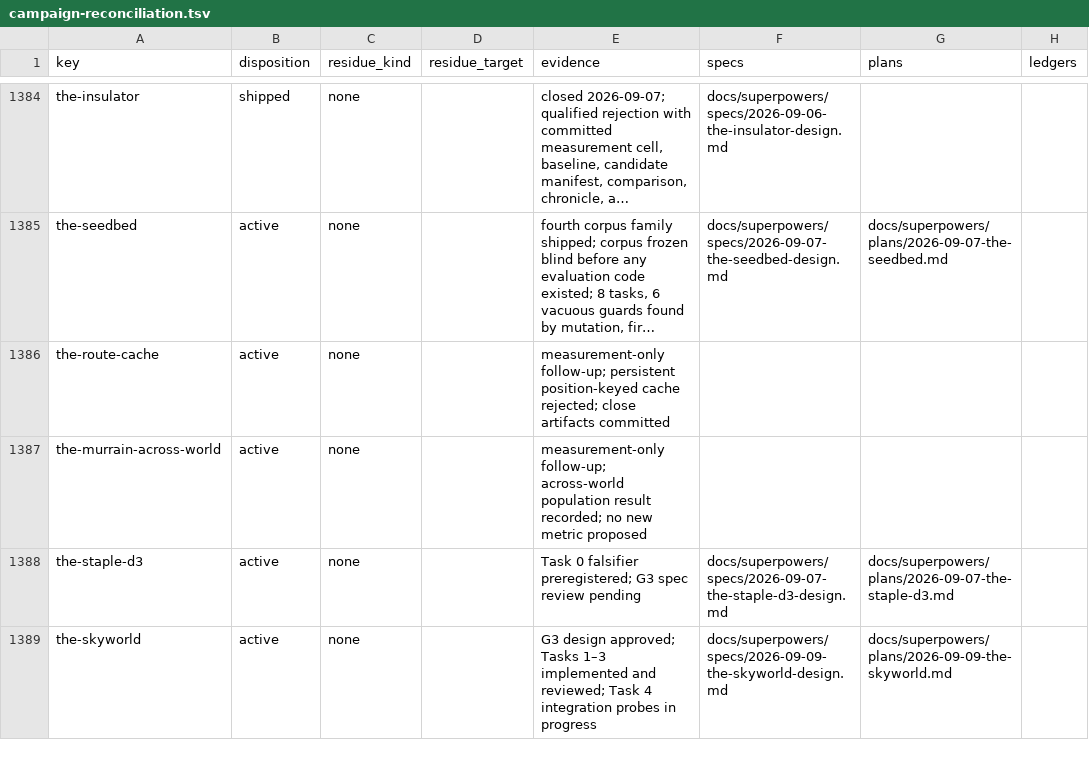
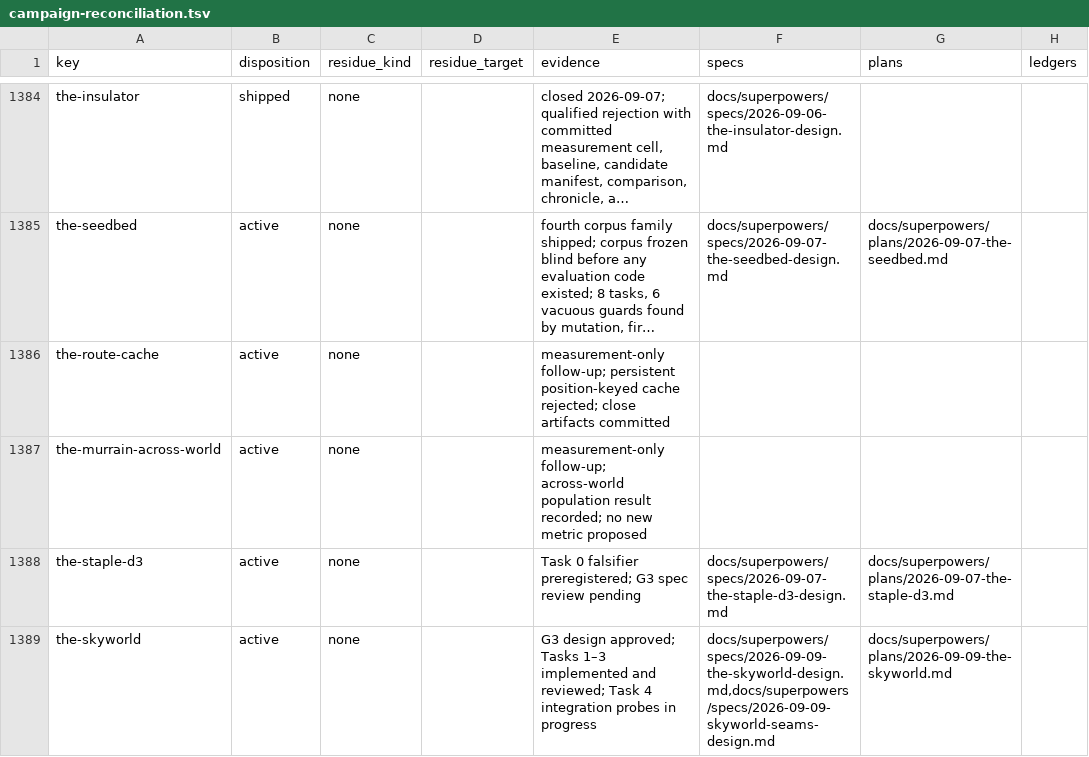
Before and after one commit to hornvale/hornvale, a TSV file: docs/audits/campaign-reconciliation.tsv, drawn as a sheet; only a part is shown, gaps mark what is left out; long unchanged cells end in …; the diff names each change by its address in the sheet, - before the commit and + after, or states it on an @@ line.

Commit message:
docs: specify Skyworld seam audit

```diff
--- a/docs/audits/campaign-reconciliation.tsv
+++ b/docs/audits/campaign-reconciliation.tsv
-F1389 (specs): docs/superpowers/specs/2026-09-09-the-skyworld-design.md
+F1389 (specs): docs/superpowers/specs/2026-09-09-the-skyworld-design.md,docs/superpowers/specs/2026-09-09-skyworld-seams-design.md
```
Also changed, not shown: 2 other files.
